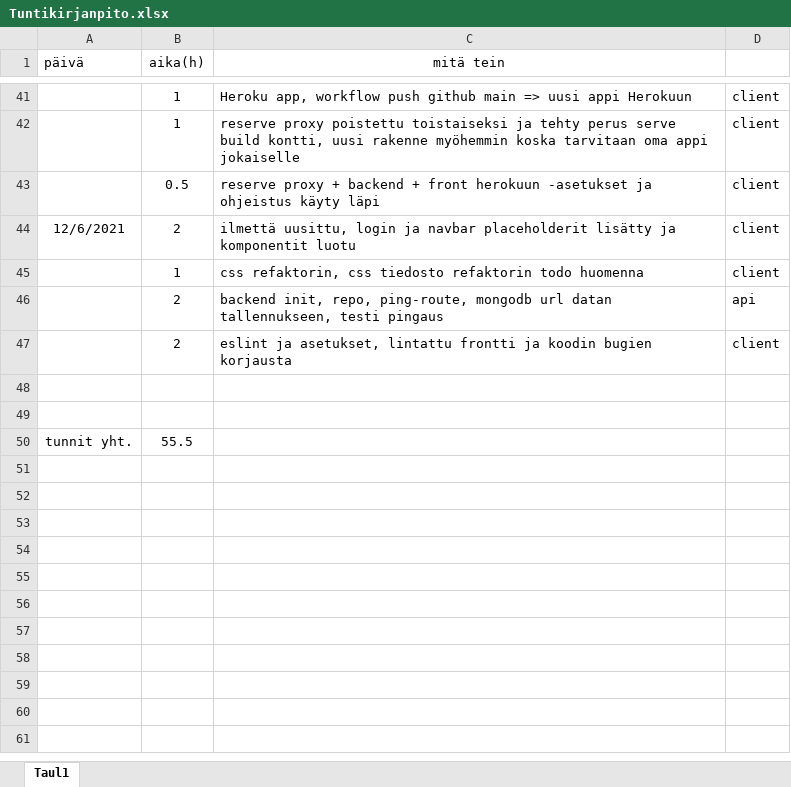
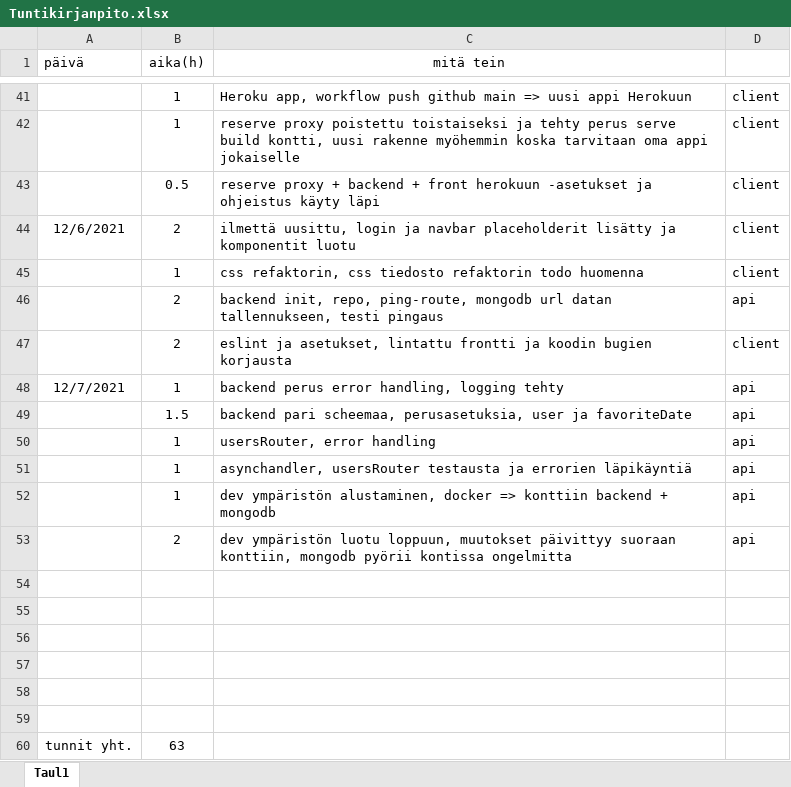
Before and after one commit to KoskinenTimo/Crypto-Analyzer-For-Scrooge, an Excel workbook: Tuntikirjanpito.xlsx, sheet Taul1, drawn as a sheet; only a part is shown, gaps mark what is left out; values as stored, in another font and other column widths than the file's, no borders; addresses are those after the commit; the diff names each change by its address in the sheet, - before the commit and + after, or states it on an @@ line.

Commit message:
small tweaks, mainly tuntikirjanpito

```diff
--- a/Tuntikirjanpito.xlsx (sheet Taul1)
+++ b/Tuntikirjanpito.xlsx (sheet Taul1)
+row 48: 12/7/2021 | 1 | backend perus error handling, logging tehty | api
+row 49:  | 1.5 | backend pari scheemaa, perusasetuksia, user ja favoriteDate | api
+row 50:  | 1 | usersRouter, error handling | api
+row 51:  | 1 | asynchandler, usersRouter testausta ja errorien läpikäyntiä | api
+row 52:  | 1 | dev ympäristön alustaminen, docker => konttiin backend + mongodb | api
+row 53:  | 2 | dev ympäristön luotu loppuun, muutokset päivittyy suoraan konttiin, mongodb pyörii kontissa ongelmitta | api
-row 56: tunnit yht. | 55.5
+row 56: (empty)
+row 57: (empty)
+row 58: (empty)
+row 59: (empty)
+row 60: tunnit yht. | 63
```
Also changed, not shown: 10 other files.
